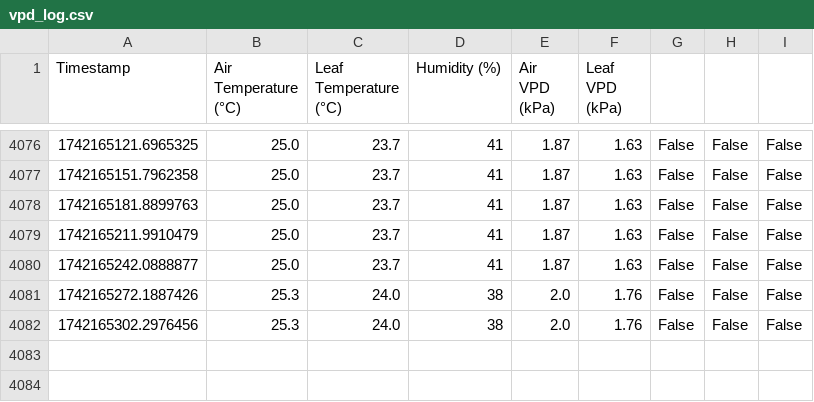
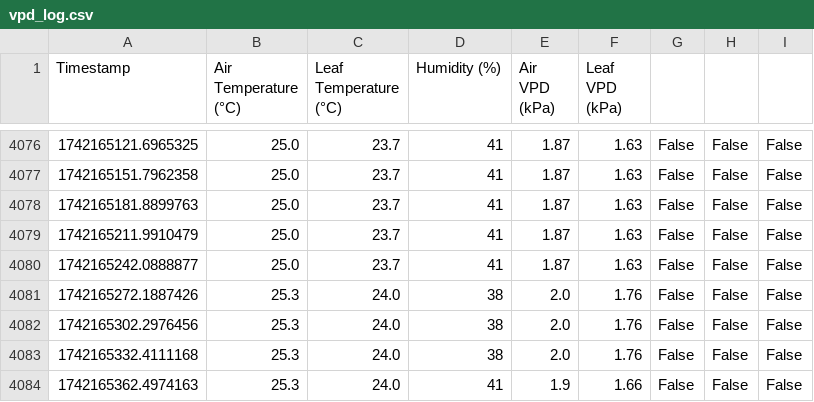
Before and after one commit to GerritHoskins/vpd, a CSV file: vpd_log.csv, drawn as a sheet; only a part is shown, gaps mark what is left out; the diff names each change by its address in the sheet, - before the commit and + after, or states it on an @@ line.

Commit message:
Auto-sync: Sun 16 Mar 23:49:37 CET 2025

```diff
--- a/vpd_log.csv
+++ b/vpd_log.csv
+row 4083: 1742165332.4111168 | 25.3 | 24.0 | 38 | 2.0 | 1.76 | False | False | False
+row 4084: 1742165362.4974163 | 25.3 | 24.0 | 41 | 1.9 | 1.66 | False | False | False
```
